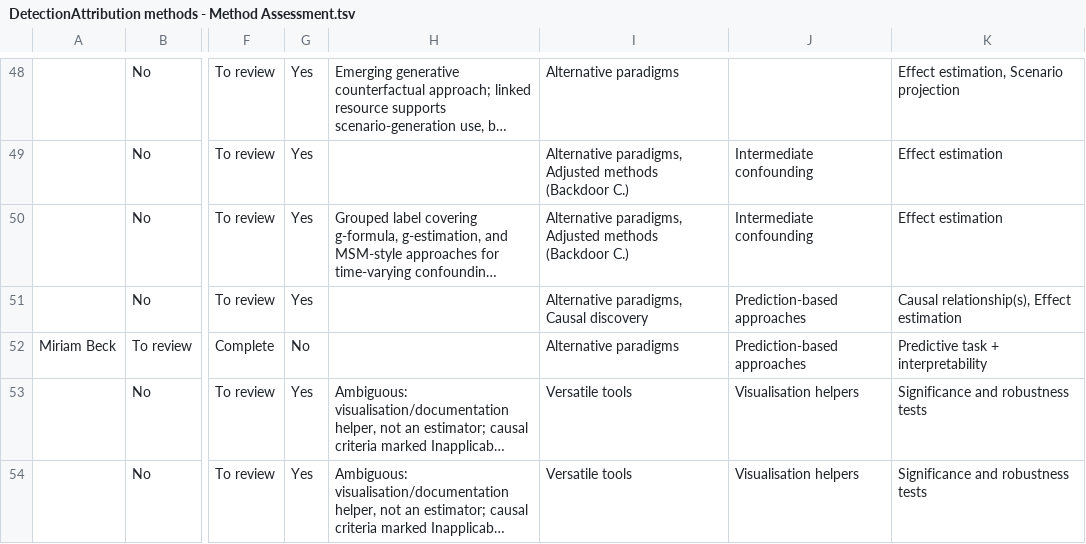
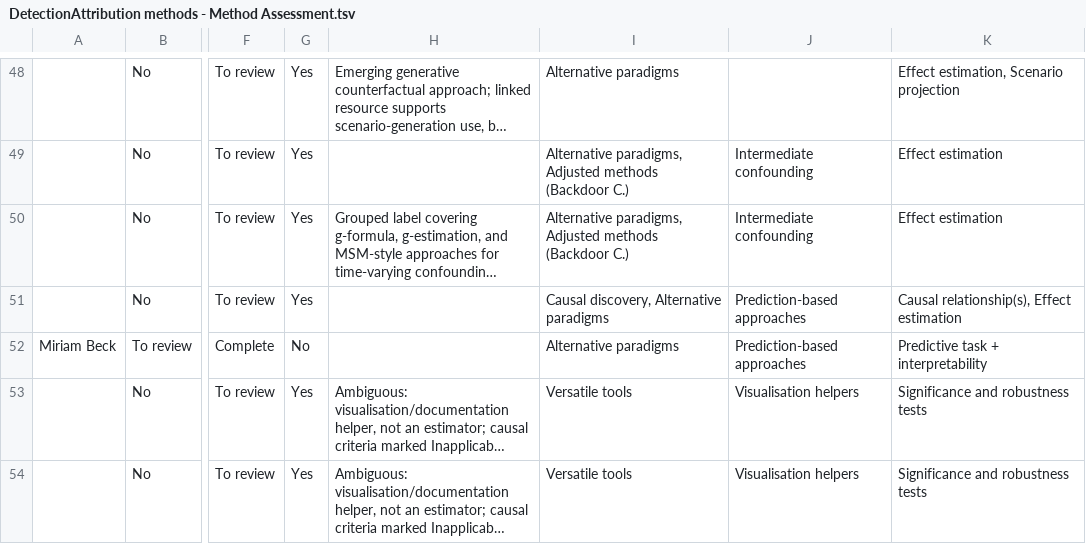
Before and after one commit to estopinj/dam, a TSV file: _data/DetectionAttribution methods - Method Assessment.tsv, drawn as a sheet; only a part is shown, gaps mark what is left out; long unchanged cells end in …; the diff names each change by its address in the sheet, - before the commit and + after, or states it on an @@ line.

Commit message:
Fixed prediction-based approaches category in cat_dicts.json as child of causal discovery (double parent category with alternative paradigms)

```diff
--- a/_data/DetectionAttribution methods - Method Assessment.tsv
+++ b/_data/DetectionAttribution methods - Method Assessment.tsv
-I51: Alternative paradigms, Causal discovery
+I51: Causal discovery, Alternative paradigms
```
Also changed, not shown: 5 other files.
